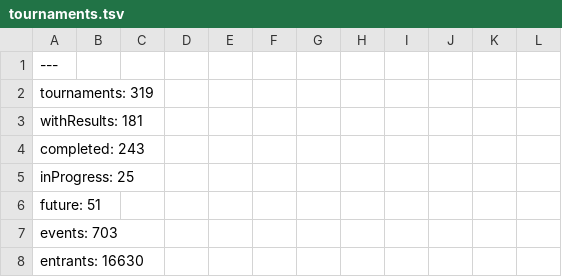
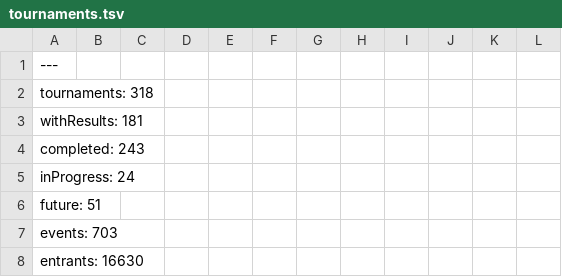
Before and after one commit to slam10s/college-data, a TSV file: 2021-22/tournaments.tsv, drawn as a sheet; only a part is shown; the diff covers the shown part only.

```diff
--- a/2021-22/tournaments.tsv
+++ b/2021-22/tournaments.tsv
@@ -1,6 +1,6 @@
 ---
-tournaments: 319
+tournaments: 318
 withResults: 181
 completed: 243
-inProgress: 25
+inProgress: 24
 future: 51
```
Also changed, not shown: 1 removed row and 10 edited cells elsewhere in this file, 2021-22/men-doubles.tsv, 2021-22/men-singles.tsv, 4 other files.
